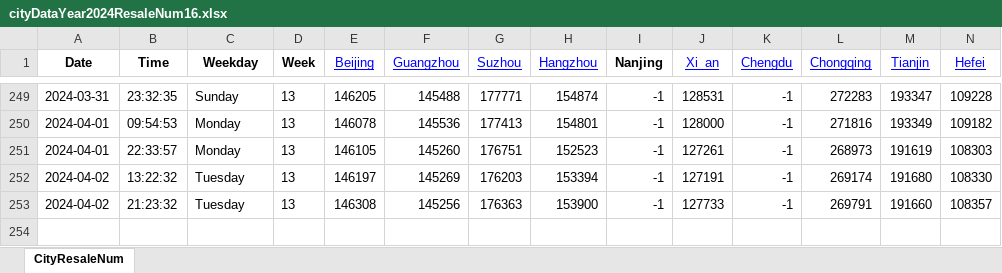
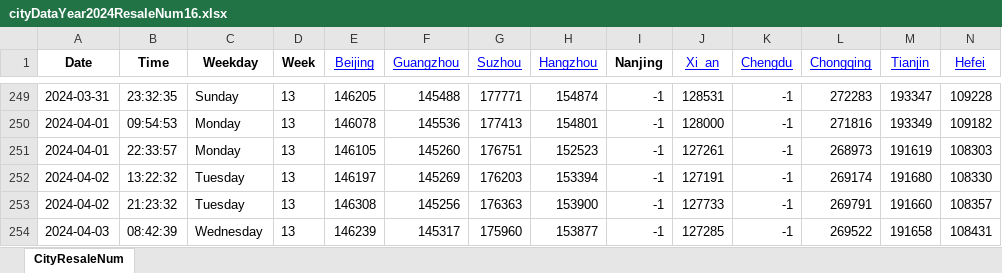
Before and after one commit to Pyrad/pyradnotes, an Excel workbook: source/RealEstate/cityDataYear2024ResaleNum16.xlsx, sheet CityResaleNum, drawn as a sheet; only a part is shown, gaps mark what is left out; values as stored, in another font and other column widths than the file's, no borders; rows hold the shown columns only; the diff names each change by its address in the sheet, - before the commit and + after, or states it on an @@ line.

Commit message:
Realestate Update resale numbers 2024-04-03 08:42

```diff
--- a/source/RealEstate/cityDataYear2024ResaleNum16.xlsx (sheet CityResaleNum)
+++ b/source/RealEstate/cityDataYear2024ResaleNum16.xlsx (sheet CityResaleNum)
+row 254: 2024-04-03 | 08:42:39 | Wednesday | 13 | 146239 | 145317 | 175960 | 153877 | -1 | 127285 | -1 | 269522 | 191658 | 108431
```
Also changed, not shown: 1 other file.
